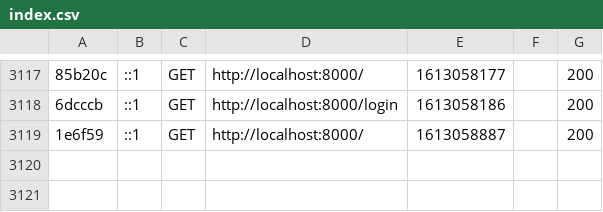
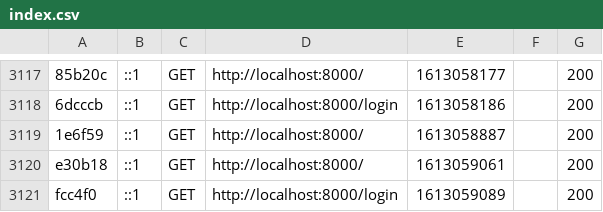
Before and after one commit to 2daaeperexp13/diweb, a CSV file: proyectoFinal/var/cache/dev/profiler/index.csv, drawn as a sheet; only a part is shown, gaps mark what is left out; the diff names each change by its address in the sheet, - before the commit and + after, or states it on an @@ line.

```diff
--- a/proyectoFinal/var/cache/dev/profiler/index.csv
+++ b/proyectoFinal/var/cache/dev/profiler/index.csv
+row 3120: e30b18 | ::1 | GET | http://localhost:8000/ | 1613059061 |  | 200
+row 3121: fcc4f0 | ::1 | GET | http://localhost:8000/login | 1613059089 |  | 200
```
Also changed, not shown: 3 other files.
